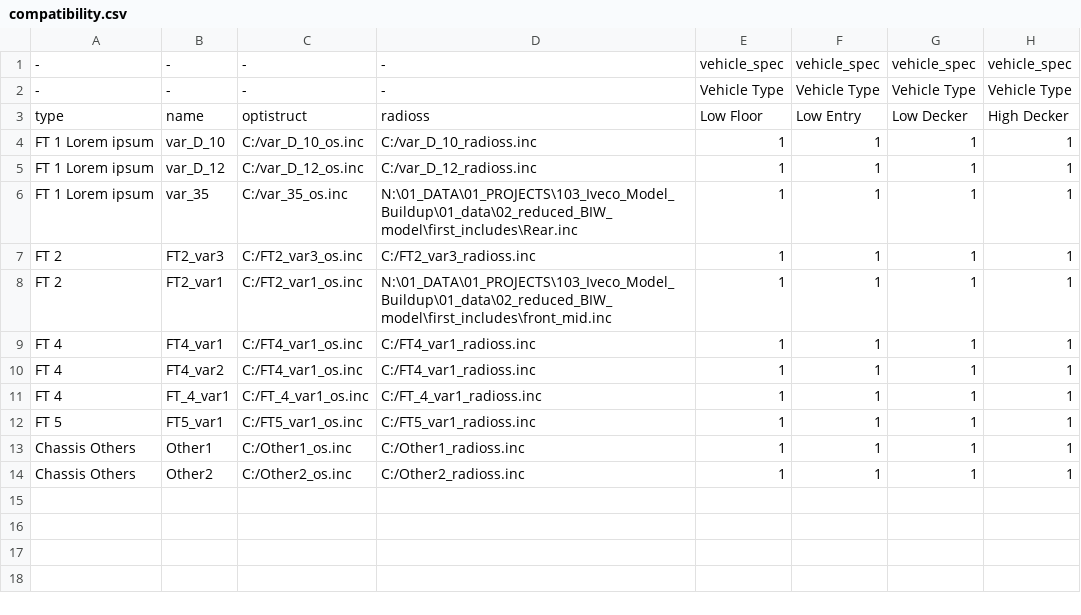
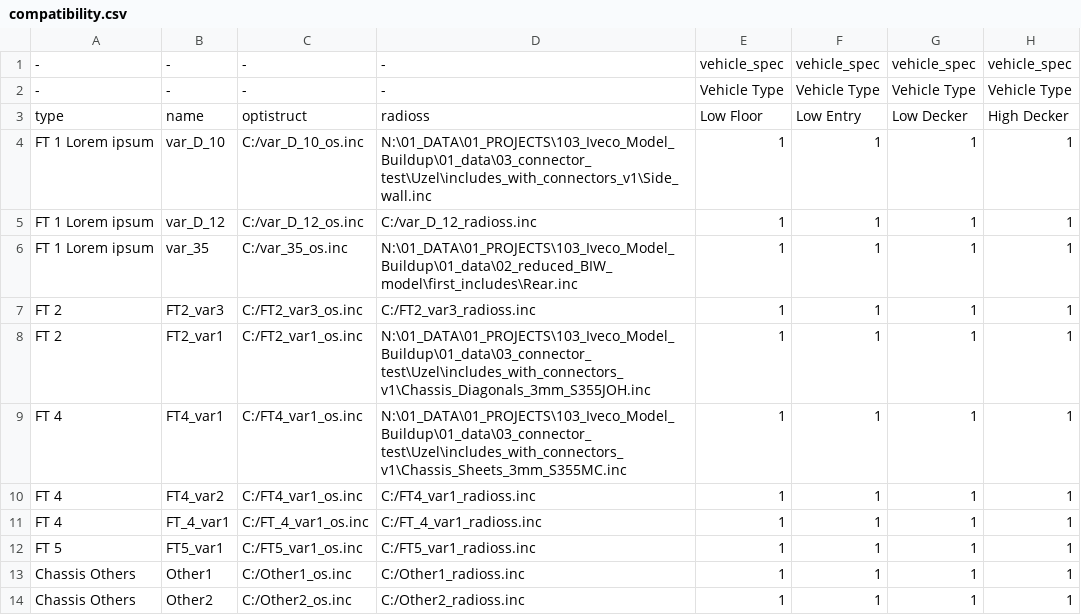
Before and after one commit to Vojtik69/Iveco_bus_buildup, a CSV file: compatibility.csv, drawn as a sheet; only a part is shown; the diff names each change by its address in the sheet, - before the commit and + after, or states it on an @@ line.

```diff
--- a/compatibility.csv
+++ b/compatibility.csv
-D4: C:/var_D_10_radioss.inc
+D4: N:\01_DATA\01_PROJECTS\103_Iveco_Model_Buildup\01_data\03_connector_test\Uzel\includes_with_connectors_v1\Side_wall.inc
-D8: N:\01_DATA\01_PROJECTS\103_Iveco_Model_Buildup\01_data\02_reduced_BIW_model\first_includes\front_mid.inc
+D8: N:\01_DATA\01_PROJECTS\103_Iveco_Model_Buildup\01_data\03_connector_test\Uzel\includes_with_connectors_v1\Chassis_Diagonals_3mm_S355JOH.inc
-D9: C:/FT4_var1_radioss.inc
+D9: N:\01_DATA\01_PROJECTS\103_Iveco_Model_Buildup\01_data\03_connector_test\Uzel\includes_with_connectors_v1\Chassis_Sheets_3mm_S355MC.inc
```
Also changed, not shown: 2 other files.
